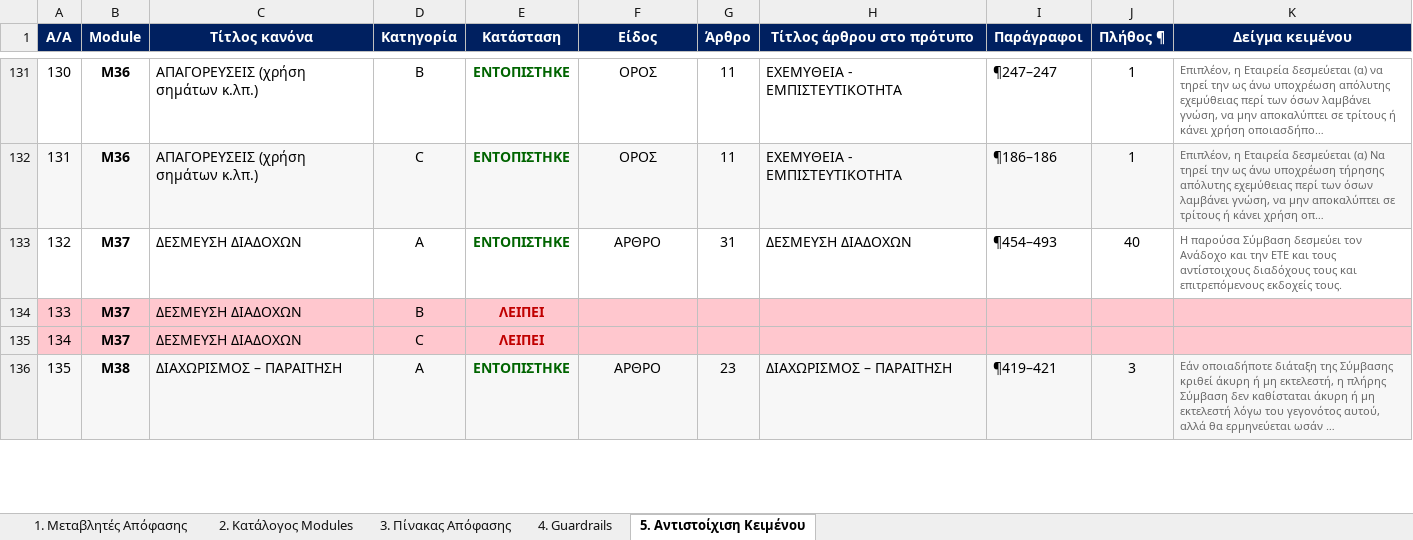
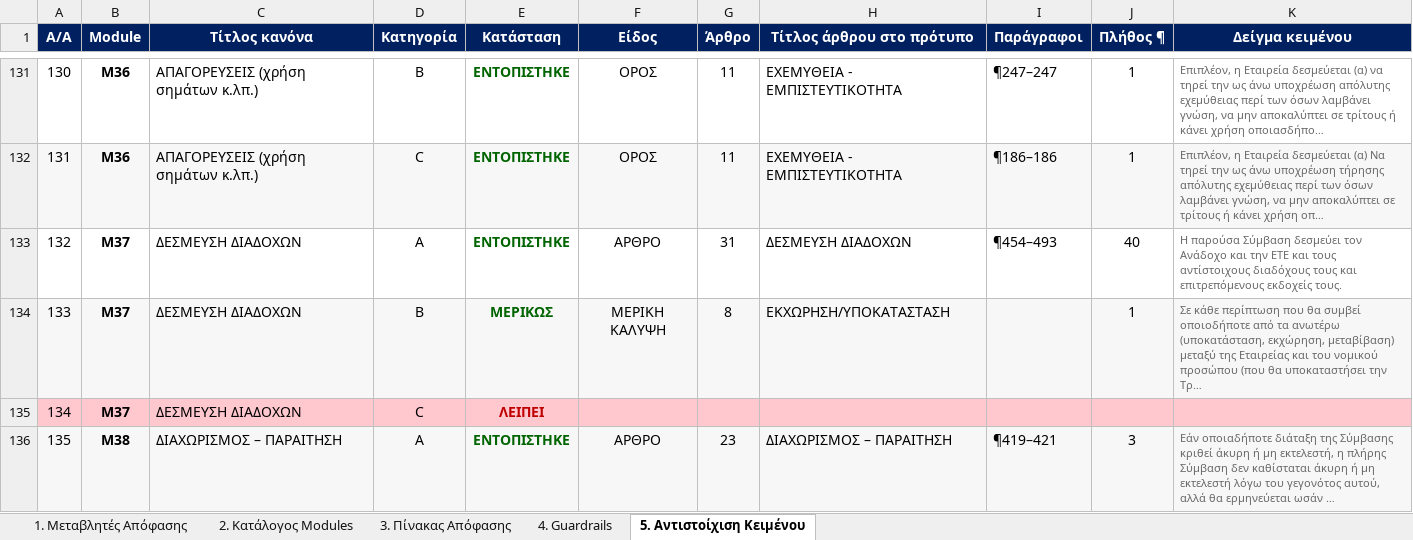
Before and after one commit to 556LowCodeNoCode/nbg-ai-hub, an Excel workbook: procurement-contract-automation/data-model/DECISION_RULES.xlsx, sheet 5. Αντιστοίχιση Κειμένου, drawn as a sheet; only a part is shown, gaps mark what is left out; values as stored, in another font and other column widths than the file's, no borders; the diff covers the shown part only; the diff names each change by its address in the sheet, - before the commit and + after, or states it on an @@ line.

```diff
--- a/procurement-contract-automation/data-model/DECISION_RULES.xlsx (sheet 5. Αντιστοίχιση Κειμένου)
+++ b/procurement-contract-automation/data-model/DECISION_RULES.xlsx (sheet 5. Αντιστοίχιση Κειμένου)
-A134:K134 fill: #FFC7CE
+A134:K134 fill: #F7F7F7
-E134 (Κατάσταση): ΛΕΙΠΕΙ
+E134 (Κατάσταση): ΜΕΡΙΚΩΣ
-E134 text colour: #C00000
+E134 text colour: #006400
-F134 (Είδος): (empty)
+F134 (Είδος): ΜΕΡΙΚΗ ΚΑΛΥΨΗ
-G134 (Άρθρο): (empty)
+G134 (Άρθρο): 8
-H134 (Τίτλος άρθρου στο πρότυπο): (empty)
+H134 (Τίτλος άρθρου στο πρότυπο): ΕΚΧΩΡΗΣΗ/ΥΠΟΚΑΤΑΣΤΑΣΗ
-J134 (Πλήθος ¶): (empty)
+J134 (Πλήθος ¶): 1
-K134 (Δείγμα κειμένου): (empty)
+K134 (Δείγμα κειμένου): Σε κάθε περίπτωση που θα συμβεί οποιοδήποτε από τα ανωτέρω (υποκατάσταση, εκχώρηση, μεταβίβαση) μεταξύ της Εταιρείας και του νομικού προσώπου (που θα υποκαταστήσει την Τρ…
```
Also changed, not shown: 36 edited cells and cell formats elsewhere in this sheet, 9 other files.
